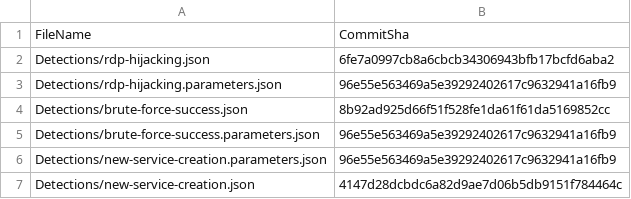
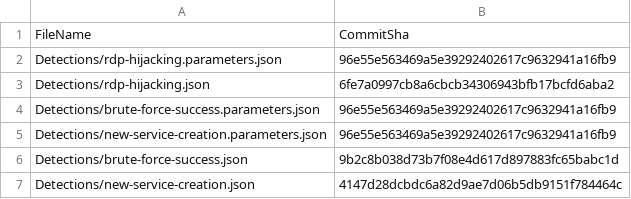
Before and after one commit to msmooli/Sentinel-Detection-Engine, a CSV file: .sentinel/tracking_table_e765d9c9-b8a6-42de-bcac-91cec6b582e2.csv, drawn as a sheet.

Commit message:
Modified tracking table

```diff
--- a/.sentinel/tracking_table_e765d9c9-b8a6-42de-bcac-91cec6b582e2.csv
+++ b/.sentinel/tracking_table_e765d9c9-b8a6-42de-bcac-91cec6b582e2.csv
@@ -1,7 +1,7 @@
 FileName, CommitSha
+Detections/rdp-hijacking.parameters.json,96e55e563469a5e39292402617c9632941a16fb9
 Detections/rdp-hijacking.json,6fe7a0997cb8a6cbcb34306943bfb17bcfd6aba2
-Detections/rdp-hijacking.parameters.json,96e55e563469a5e39292402617c9632941a16fb9
-Detections/brute-force-success.json,8b92ad925d66f51f528fe1da61f61da5169852cc
 Detections/brute-force-success.parameters.json,96e55e563469a5e39292402617c9632941a16fb9
 Detections/new-service-creation.parameters.json,96e55e563469a5e39292402617c9632941a16fb9
+Detections/brute-force-success.json,9b2c8b038d73b7f08e4d617d897883fc65babc1d
 Detections/new-service-creation.json,4147d28dcbdc6a82d9ae7d06b5db9151f784464c
```
